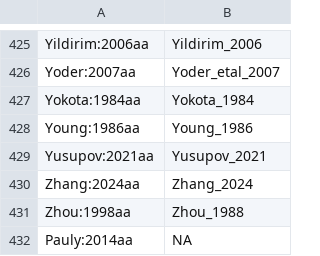
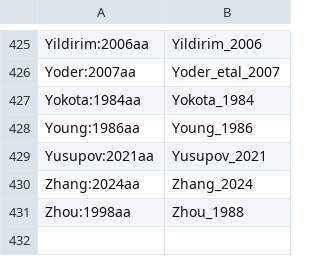
Before and after one commit to TaxonBodyMassML/TaxonBodyMass_DB, a CSV file: Bib/TaxonBodyMass_CitationCiteIDs.csv, drawn as a sheet; only a part is shown, gaps mark what is left out.

Commit message:
Remove the unused Pauly:2014aa master bib entry and regenerate the CiteID map (#3)
The owner deleted the entry in BibDesk; after PR #22 replaced it by Guo:2024aa it was mapped by no Sheet row and no per-source Citation.bib, so section 8 wrote it as "Pauly:2014aa",NA and warned at every run. The regenerated map drops that row (431 lines, was 432); TaxonBodyMass.csv, TaxonBodyMass_GenusLevel.csv, reports/imputed_rows.csv and sources/enrich_cache.Rdata are unchanged.

```diff
--- a/Bib/TaxonBodyMass_CitationCiteIDs.csv
+++ b/Bib/TaxonBodyMass_CitationCiteIDs.csv
@@ -431,2 +431 @@
 "Zhou:1998aa","Zhou_1988"
-"Pauly:2014aa",NA
```
Also changed, not shown: 1 other file.
